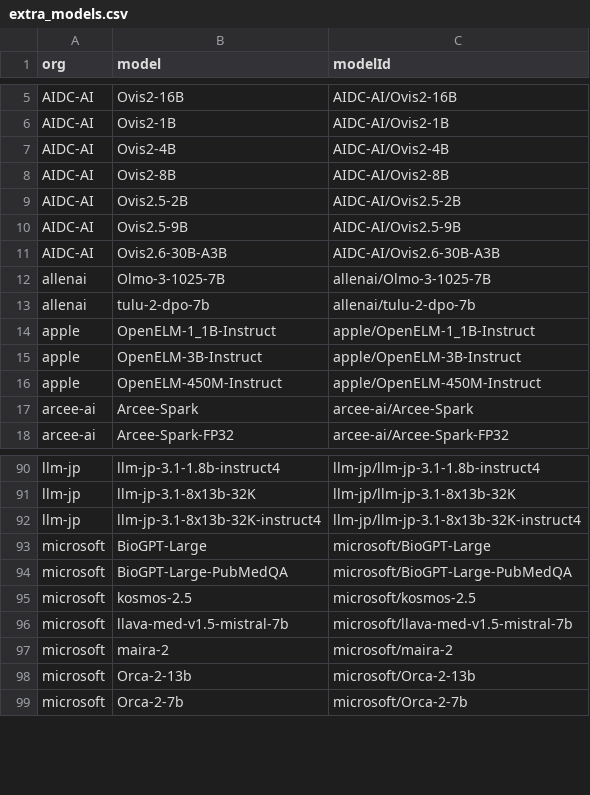
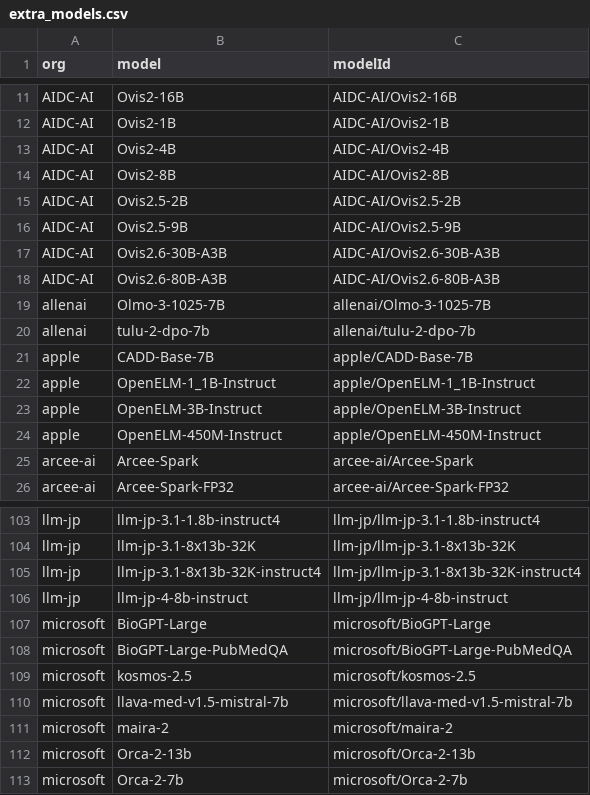
Before and after one commit to Interconnects-AI/tracked-models, a CSV file: extra_models.csv, drawn as a sheet; only a part is shown, gaps mark what is left out; the diff covers the shown part only.

```diff
--- a/extra_models.csv
+++ b/extra_models.csv
@@ -11,4 +17,6 @@ AIDC-AI,Ovis2.5-9B,AIDC-AI/Ovis2.5-9B
 AIDC-AI,Ovis2.6-30B-A3B,AIDC-AI/Ovis2.6-30B-A3B
+AIDC-AI,Ovis2.6-80B-A3B,AIDC-AI/Ovis2.6-80B-A3B
 allenai,Olmo-3-1025-7B,allenai/Olmo-3-1025-7B
 allenai,tulu-2-dpo-7b,allenai/tulu-2-dpo-7b
+apple,CADD-Base-7B,apple/CADD-Base-7B
 apple,OpenELM-1_1B-Instruct,apple/OpenELM-1_1B-Instruct
@@ -92,2 +105,3 @@ llm-jp,llm-jp-3.1-8x13b-32K,llm-jp/llm-jp-3.1-8x13b-32K
 llm-jp,llm-jp-3.1-8x13b-32K-instruct4,llm-jp/llm-jp-3.1-8x13b-32K-instruct4
+llm-jp,llm-jp-4-8b-instruct,llm-jp/llm-jp-4-8b-instruct
 microsoft,BioGPT-Large,microsoft/BioGPT-Large
```
Also changed, not shown: 15 added rows elsewhere in this file, models.csv, 4 other files.
